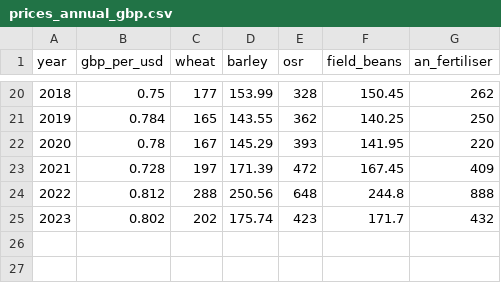
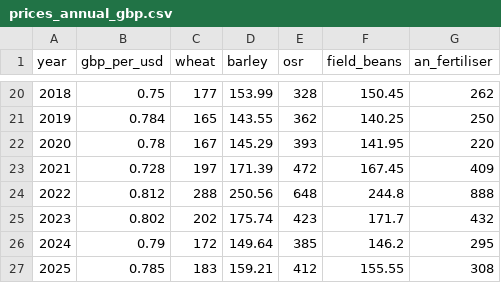
Before and after one commit to devatreya/uk_arable_manager, a CSV file: data/raw/prices_annual_gbp.csv, drawn as a sheet; only a part is shown, gaps mark what is left out.

```diff
--- a/data/raw/prices_annual_gbp.csv
+++ b/data/raw/prices_annual_gbp.csv
@@ -25 +25,3 @@ year,gbp_per_usd,wheat,barley,osr,field_beans,an_fertiliser
 2023,0.802,202,175.74,423,171.7,432
+2024,0.79,172,149.64,385,146.2,295
+2025,0.785,183,159.21,412,155.55,308
```
Also changed, not shown: data/raw/cambridge_niab_quarterly.csv, 41 other files.
